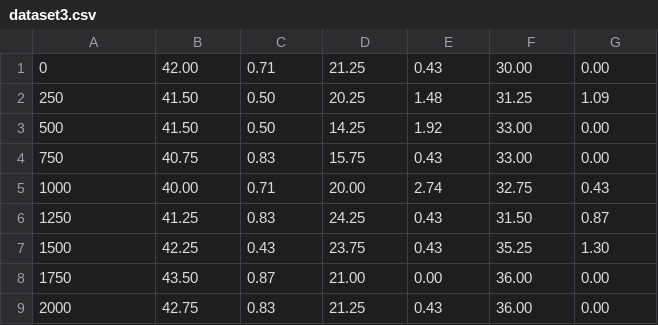
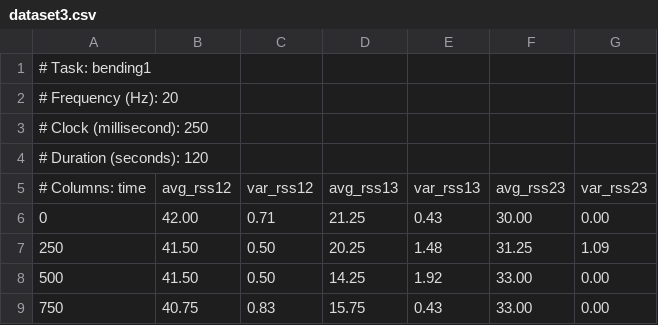
Before and after one commit to allen-ml/ML-Project-3_Time_Series, a CSV file: bending1/dataset3.csv, drawn as a sheet; only a part is shown; the shorter side is filled out with more unchanged rows.

Commit message:
Update dataset3.csv

```diff
--- a/bending1/dataset3.csv
+++ b/bending1/dataset3.csv
@@ -1 +1,6 @@
+# Task: bending1
+# Frequency (Hz): 20
+# Clock (millisecond): 250
+# Duration (seconds): 120
+# Columns: time,avg_rss12,var_rss12,avg_rss13,var_rss13,avg_rss23,var_rss23
 0,42.00,0.71,21.25,0.43,30.00,0.00
```
